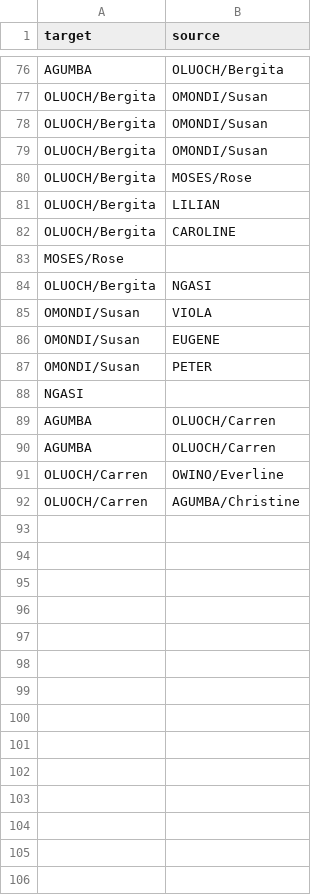
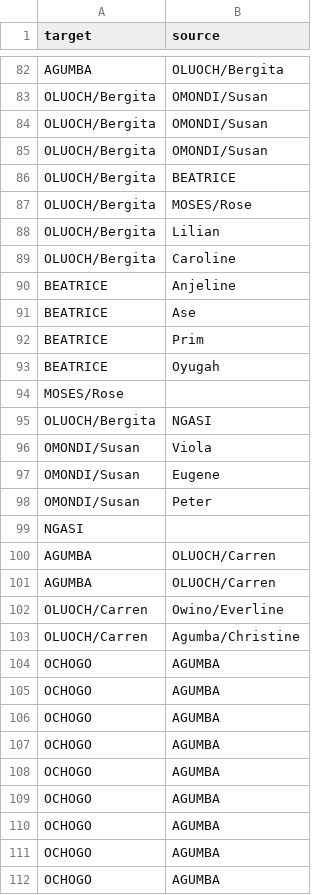
Before and after one commit to Wycology/kagumba, a CSV file: kag.csv, drawn as a sheet; only a part is shown, gaps mark what is left out; the diff covers the shown part only.

```diff
--- a/kag.csv
+++ b/kag.csv
@@ -79,10 +85,15 @@ OLUOCH/Bergita,OMONDI/Susan
 OLUOCH/Bergita,OMONDI/Susan
+OLUOCH/Bergita,BEATRICE
 OLUOCH/Bergita,MOSES/Rose
-OLUOCH/Bergita,LILIAN
-OLUOCH/Bergita,CAROLINE
+OLUOCH/Bergita,Lilian
+OLUOCH/Bergita,Caroline
+BEATRICE,Anjeline
+BEATRICE,Ase
+BEATRICE,Prim
+BEATRICE,Oyugah
 MOSES/Rose,
 OLUOCH/Bergita,NGASI
-OMONDI/Susan,VIOLA
-OMONDI/Susan,EUGENE
-OMONDI/Susan,PETER
+OMONDI/Susan,Viola
+OMONDI/Susan,Eugene
+OMONDI/Susan,Peter
 NGASI,
@@ -90,3 +101,12 @@ AGUMBA,OLUOCH/Carren
 AGUMBA,OLUOCH/Carren
-OLUOCH/Carren,OWINO/Everline
-OLUOCH/Carren,AGUMBA/Christine
+OLUOCH/Carren,Owino/Everline
+OLUOCH/Carren,Agumba/Christine
+OCHOGO,AGUMBA
+OCHOGO,AGUMBA
+OCHOGO,AGUMBA
+OCHOGO,AGUMBA
+OCHOGO,AGUMBA
+OCHOGO,AGUMBA
+OCHOGO,AGUMBA
+OCHOGO,AGUMBA
+OCHOGO,AGUMBA
```
Also changed, not shown: 64 added rows, 1 removed row and 11 edited cells elsewhere in this file, 1 other file.
